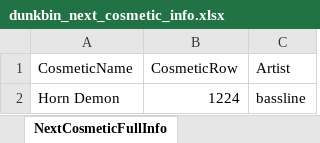
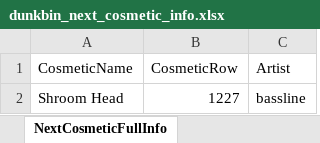
Before and after one commit to WUOTE/dunkbin-stats-images, an Excel workbook: public/sheets/dunkbin_next_cosmetic_info.xlsx, sheet NextCosmeticFullInfo, drawn as a sheet; values as stored, in another font and other column widths than the file's, no borders; removed rows and columns are numbered as before the commit, all else as after; the diff names each change by its address in the sheet, - before the commit and + after, or states it on an @@ line.

Commit message:
update next cosmetic and next cosmetic artist

```diff
--- a/public/sheets/dunkbin_next_cosmetic_info.xlsx (sheet NextCosmeticFullInfo)
+++ b/public/sheets/dunkbin_next_cosmetic_info.xlsx (sheet NextCosmeticFullInfo)
-row 2: Horn Demon | 1224 | bassline
+row 2: Shroom Head | 1227 | bassline
```
Also changed, not shown: public/sheets/dunkbin_next_cosmetic_name.xlsx.
